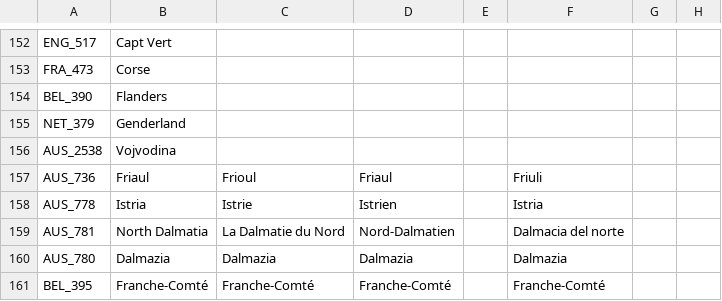
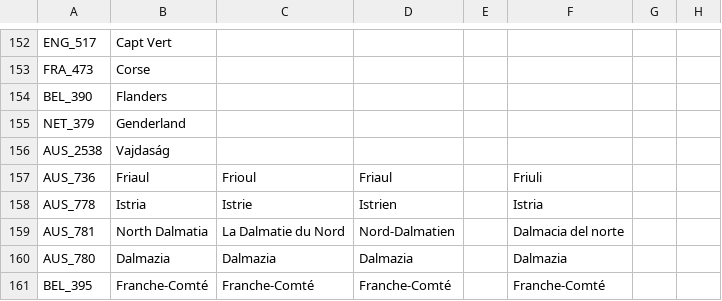
Before and after one commit to Proffan25/DoD-PRF, a CSV file: localisation/00_Regions.csv, drawn as a sheet; only a part is shown, gaps mark what is left out; the diff names each change by its address in the sheet, - before the commit and + after, or states it on an @@ line.

```diff
--- a/localisation/00_Regions.csv
+++ b/localisation/00_Regions.csv
-B156: Vojvodina
+B156: Vajdaság
```
Also changed, not shown: 6 other files.
